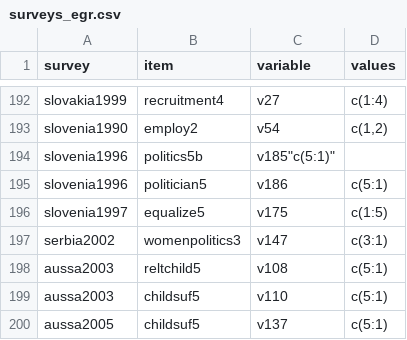
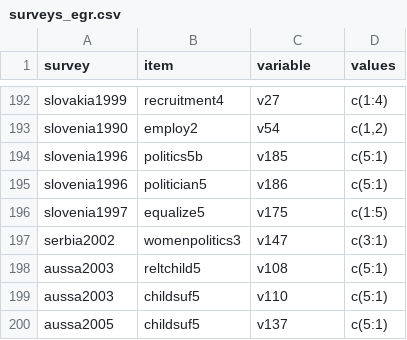
Before and after one commit to fsolt/dcpo_gender_roles, a CSV file: data-raw/surveys_egr.csv, drawn as a sheet; only a part is shown, gaps mark what is left out.

Commit message:
Update surveys_egr.csv

```diff
--- a/data-raw/surveys_egr.csv
+++ b/data-raw/surveys_egr.csv
@@ -193,3 +193,3 @@ slovakia1999,recruitment4,v27,"c(1:4)"
 slovenia1990,employ2,v54,"c(1,2)"
-slovenia1996,politics5b,v185"c(5:1)"
+slovenia1996,politics5b,v185,"c(5:1)"
 slovenia1996,politician5,v186,"c(5:1)"
```
